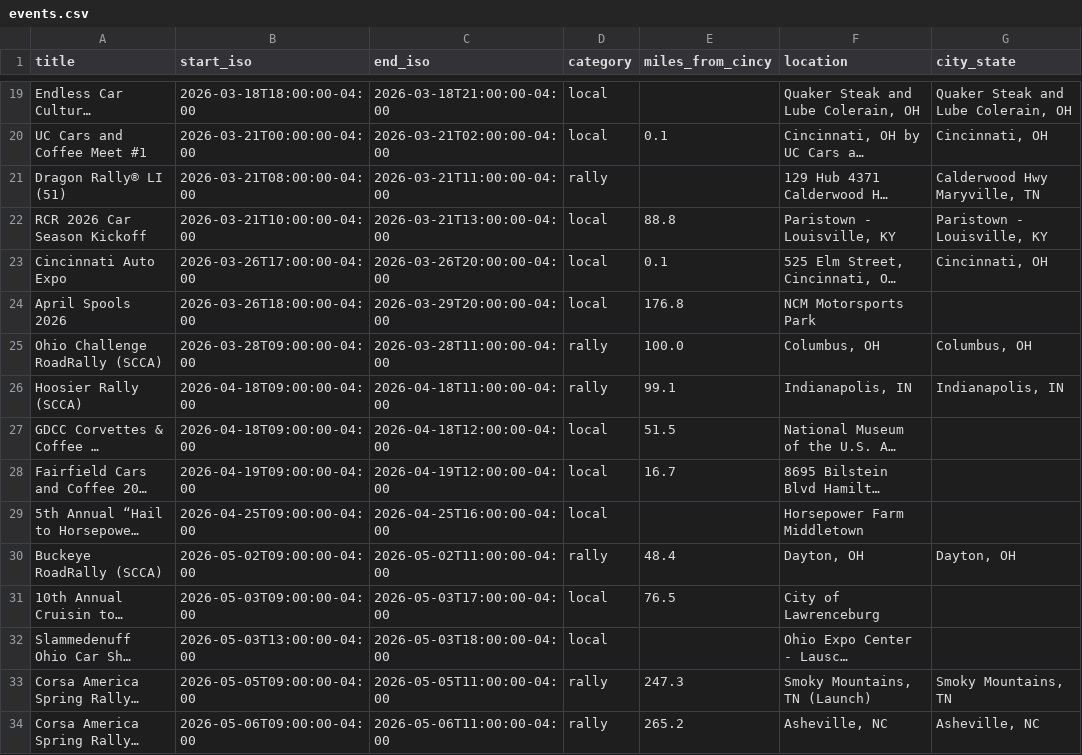
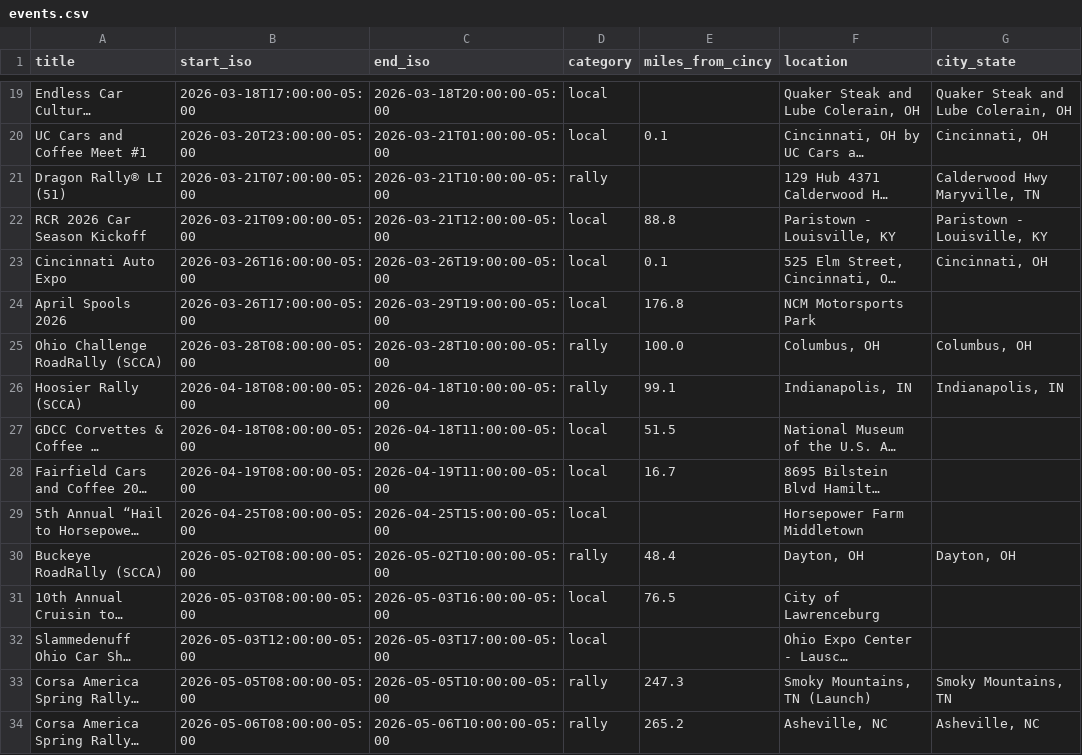
Before and after one commit to themessings/cincy-car-events, a CSV file: data/events.csv, drawn as a sheet; only a part is shown, gaps mark what is left out; long unchanged cells end in …; the diff covers the shown part only; the diff names each change by its address in the sheet, - before the commit and + after, or states it on an @@ line.

Commit message:
Normalize all event times to EST

```diff
--- a/data/events.csv
+++ b/data/events.csv
-B19 (start_iso): 2026-03-18T18:00:00-04:00
+B19 (start_iso): 2026-03-18T17:00:00-05:00
-C19 (end_iso): 2026-03-18T21:00:00-04:00
+C19 (end_iso): 2026-03-18T20:00:00-05:00
-B20 (start_iso): 2026-03-21T00:00:00-04:00
+B20 (start_iso): 2026-03-20T23:00:00-05:00
-C20 (end_iso): 2026-03-21T02:00:00-04:00
+C20 (end_iso): 2026-03-21T01:00:00-05:00
-B21 (start_iso): 2026-03-21T08:00:00-04:00
+B21 (start_iso): 2026-03-21T07:00:00-05:00
-C21 (end_iso): 2026-03-21T11:00:00-04:00
+C21 (end_iso): 2026-03-21T10:00:00-05:00
-B22 (start_iso): 2026-03-21T10:00:00-04:00
+B22 (start_iso): 2026-03-21T09:00:00-05:00
-C22 (end_iso): 2026-03-21T13:00:00-04:00
+C22 (end_iso): 2026-03-21T12:00:00-05:00
-B23 (start_iso): 2026-03-26T17:00:00-04:00
+B23 (start_iso): 2026-03-26T16:00:00-05:00
-C23 (end_iso): 2026-03-26T20:00:00-04:00
+C23 (end_iso): 2026-03-26T19:00:00-05:00
-B24 (start_iso): 2026-03-26T18:00:00-04:00
+B24 (start_iso): 2026-03-26T17:00:00-05:00
-C24 (end_iso): 2026-03-29T20:00:00-04:00
+C24 (end_iso): 2026-03-29T19:00:00-05:00
-B25 (start_iso): 2026-03-28T09:00:00-04:00
+B25 (start_iso): 2026-03-28T08:00:00-05:00
-C25 (end_iso): 2026-03-28T11:00:00-04:00
+C25 (end_iso): 2026-03-28T10:00:00-05:00
-B26:B27 (start_iso): 2026-04-18T09:00:00-04:00
+B26:B27 (start_iso): 2026-04-18T08:00:00-05:00
-C26 (end_iso): 2026-04-18T11:00:00-04:00
+C26 (end_iso): 2026-04-18T10:00:00-05:00
-C27 (end_iso): 2026-04-18T12:00:00-04:00
+C27 (end_iso): 2026-04-18T11:00:00-05:00
-B28 (start_iso): 2026-04-19T09:00:00-04:00
+B28 (start_iso): 2026-04-19T08:00:00-05:00
-C28 (end_iso): 2026-04-19T12:00:00-04:00
+C28 (end_iso): 2026-04-19T11:00:00-05:00
-B29 (start_iso): 2026-04-25T09:00:00-04:00
+B29 (start_iso): 2026-04-25T08:00:00-05:00
-C29 (end_iso): 2026-04-25T16:00:00-04:00
+C29 (end_iso): 2026-04-25T15:00:00-05:00
-B30 (start_iso): 2026-05-02T09:00:00-04:00
+B30 (start_iso): 2026-05-02T08:00:00-05:00
-C30 (end_iso): 2026-05-02T11:00:00-04:00
+C30 (end_iso): 2026-05-02T10:00:00-05:00
-B31 (start_iso): 2026-05-03T09:00:00-04:00
+B31 (start_iso): 2026-05-03T08:00:00-05:00
-C31 (end_iso): 2026-05-03T17:00:00-04:00
+C31 (end_iso): 2026-05-03T16:00:00-05:00
-B32 (start_iso): 2026-05-03T13:00:00-04:00
+B32 (start_iso): 2026-05-03T12:00:00-05:00
-C32 (end_iso): 2026-05-03T18:00:00-04:00
+C32 (end_iso): 2026-05-03T17:00:00-05:00
-B33 (start_iso): 2026-05-05T09:00:00-04:00
+B33 (start_iso): 2026-05-05T08:00:00-05:00
-C33 (end_iso): 2026-05-05T11:00:00-04:00
+C33 (end_iso): 2026-05-05T10:00:00-05:00
-B34 (start_iso): 2026-05-06T09:00:00-04:00
+B34 (start_iso): 2026-05-06T08:00:00-05:00
-C34 (end_iso): 2026-05-06T11:00:00-04:00
+C34 (end_iso): 2026-05-06T10:00:00-05:00
```
Also changed, not shown: 136 edited cells elsewhere in this file, 4 other files.
